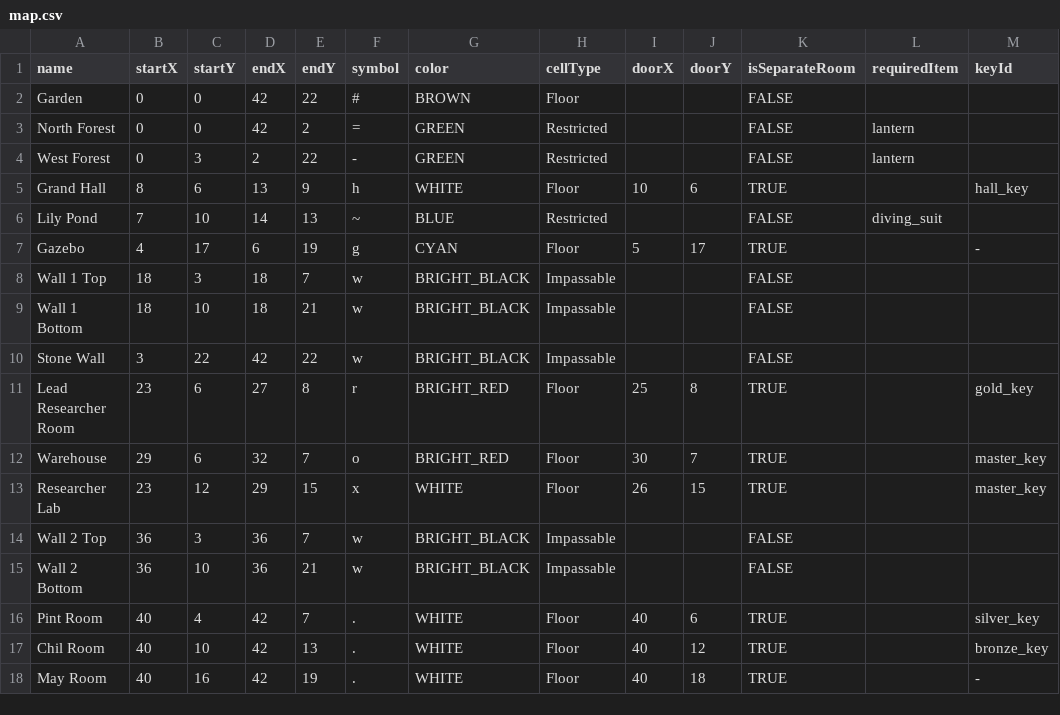
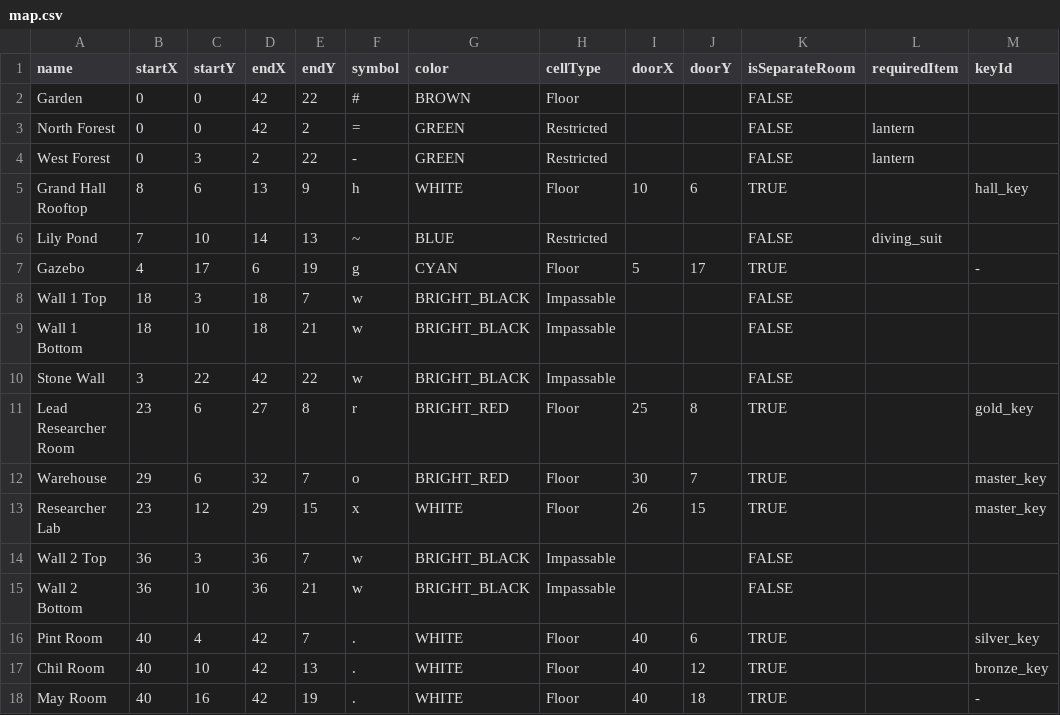
Before and after one commit to Ella-Raputri/Zork-Assessment3, a CSV file: data/map.csv, drawn as a sheet; only a part is shown; the diff names each change by its address in the sheet, - before the commit and + after, or states it on an @@ line.

```diff
--- a/data/map.csv
+++ b/data/map.csv
-A5 (name): Grand Hall
+A5 (name): Grand Hall Rooftop
```
Also changed, not shown: 9 other files.
